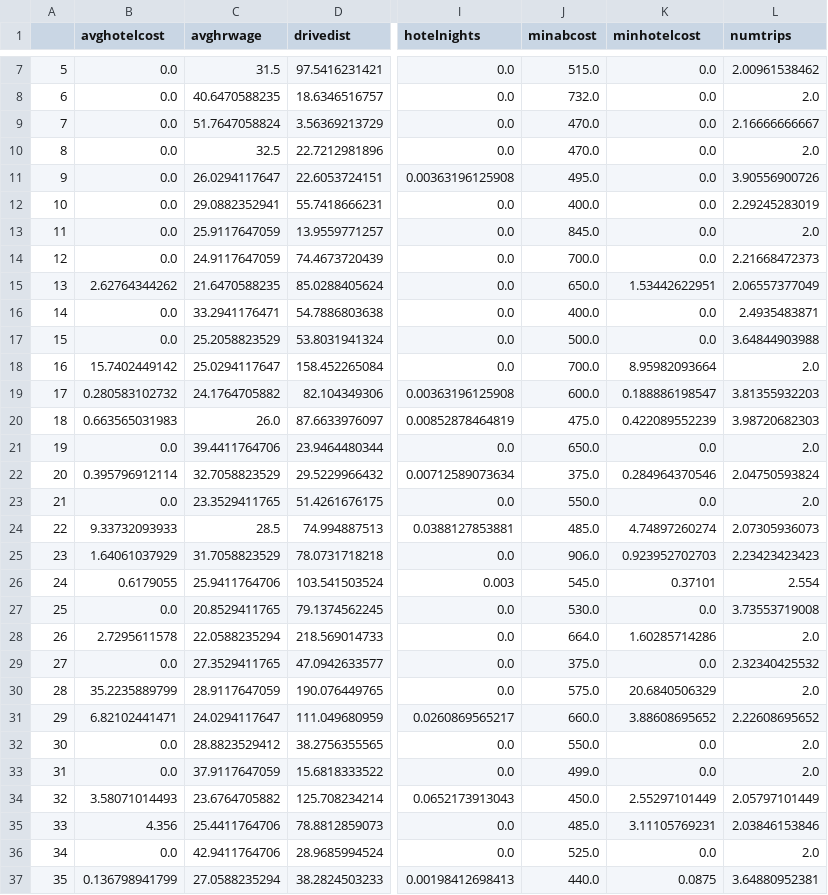
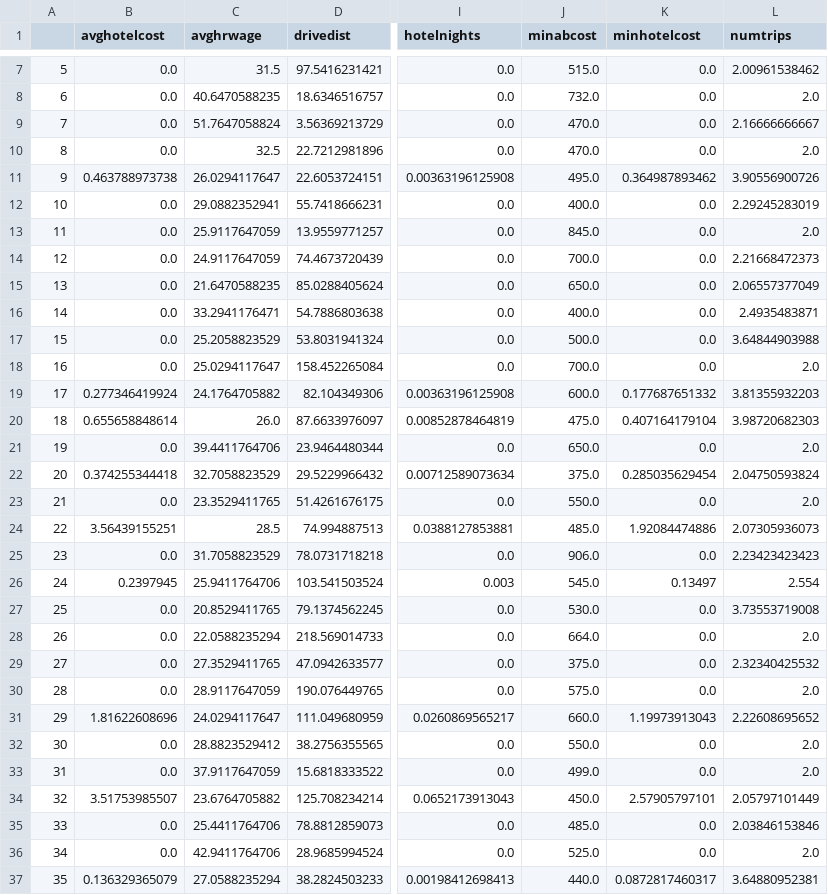
Before and after one commit to aloverso/DataScience16CTW, a CSV file: stateavgs.csv, drawn as a sheet; only a part is shown, gaps mark what is left out; the diff covers the shown part only; the diff names each change by its address in the sheet, - before the commit and + after, or states it on an @@ line.

```diff
--- a/stateavgs.csv
+++ b/stateavgs.csv
-B11 (avghotelcost): 0.0
+B11 (avghotelcost): 0.463788973738
-K11 (minhotelcost): 0.0
+K11 (minhotelcost): 0.364987893462
-B15 (avghotelcost): 2.62764344262
+B15 (avghotelcost): 0.0
-K15 (minhotelcost): 1.53442622951
+K15 (minhotelcost): 0.0
-B18 (avghotelcost): 15.7402449142
+B18 (avghotelcost): 0.0
-K18 (minhotelcost): 8.95982093664
+K18 (minhotelcost): 0.0
-B19 (avghotelcost): 0.280583102732
+B19 (avghotelcost): 0.277346419924
-K19 (minhotelcost): 0.188886198547
+K19 (minhotelcost): 0.177687651332
-B20 (avghotelcost): 0.663565031983
+B20 (avghotelcost): 0.655658848614
-K20 (minhotelcost): 0.422089552239
+K20 (minhotelcost): 0.407164179104
-B22 (avghotelcost): 0.395796912114
+B22 (avghotelcost): 0.374255344418
-K22 (minhotelcost): 0.284964370546
+K22 (minhotelcost): 0.285035629454
-B24 (avghotelcost): 9.33732093933
+B24 (avghotelcost): 3.56439155251
-K24 (minhotelcost): 4.74897260274
+K24 (minhotelcost): 1.92084474886
-B25 (avghotelcost): 1.64061037929
+B25 (avghotelcost): 0.0
-K25 (minhotelcost): 0.923952702703
+K25 (minhotelcost): 0.0
-B26 (avghotelcost): 0.6179055
+B26 (avghotelcost): 0.2397945
-K26 (minhotelcost): 0.37101
+K26 (minhotelcost): 0.13497
-B28 (avghotelcost): 2.7295611578
+B28 (avghotelcost): 0.0
-K28 (minhotelcost): 1.60285714286
+K28 (minhotelcost): 0.0
-B30 (avghotelcost): 35.2235889799
+B30 (avghotelcost): 0.0
-K30 (minhotelcost): 20.6840506329
+K30 (minhotelcost): 0.0
-B31 (avghotelcost): 6.82102441471
+B31 (avghotelcost): 1.81622608696
-K31 (minhotelcost): 3.88608695652
+K31 (minhotelcost): 1.19973913043
-B34 (avghotelcost): 3.58071014493
+B34 (avghotelcost): 3.51753985507
-K34 (minhotelcost): 2.55297101449
+K34 (minhotelcost): 2.57905797101
-B35 (avghotelcost): 4.356
+B35 (avghotelcost): 0.0
-K35 (minhotelcost): 3.11105769231
+K35 (minhotelcost): 0.0
-B37 (avghotelcost): 0.136798941799
+B37 (avghotelcost): 0.136329365079
-K37 (minhotelcost): 0.0875
+K37 (minhotelcost): 0.0872817460317
```
Also changed, not shown: 21 edited cells elsewhere in this file, 2 other files.
